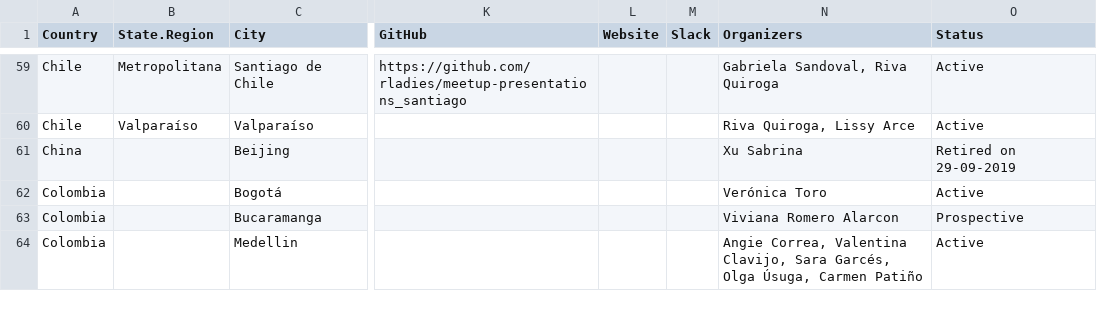
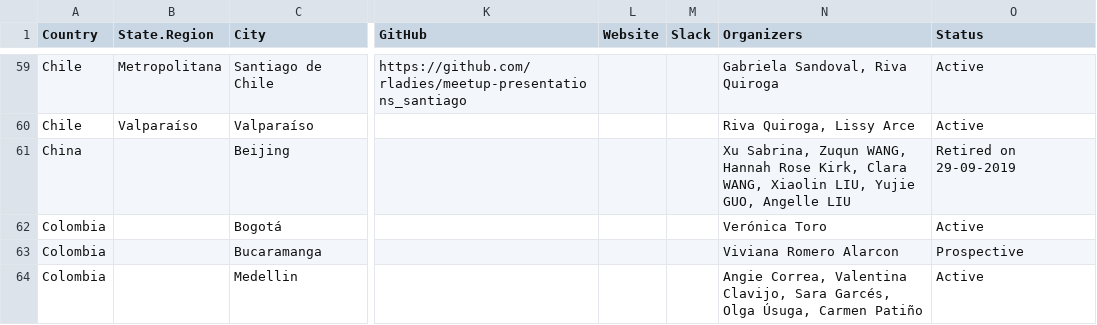
Before and after one commit to rladies/starter-kit, a CSV file: Current-Chapters.csv, drawn as a sheet; only a part is shown, gaps mark what is left out; the diff names each change by its address in the sheet, - before the commit and + after, or states it on an @@ line.

Commit message:
adds Beijing co-organizers

```diff
--- a/Current-Chapters.csv
+++ b/Current-Chapters.csv
-N61 (Organizers): Xu Sabrina
+N61 (Organizers): Xu Sabrina, Zuqun WANG, Hannah Rose Kirk, Clara WANG, Xiaolin LIU, Yujie GUO, Angelle LIU
```
